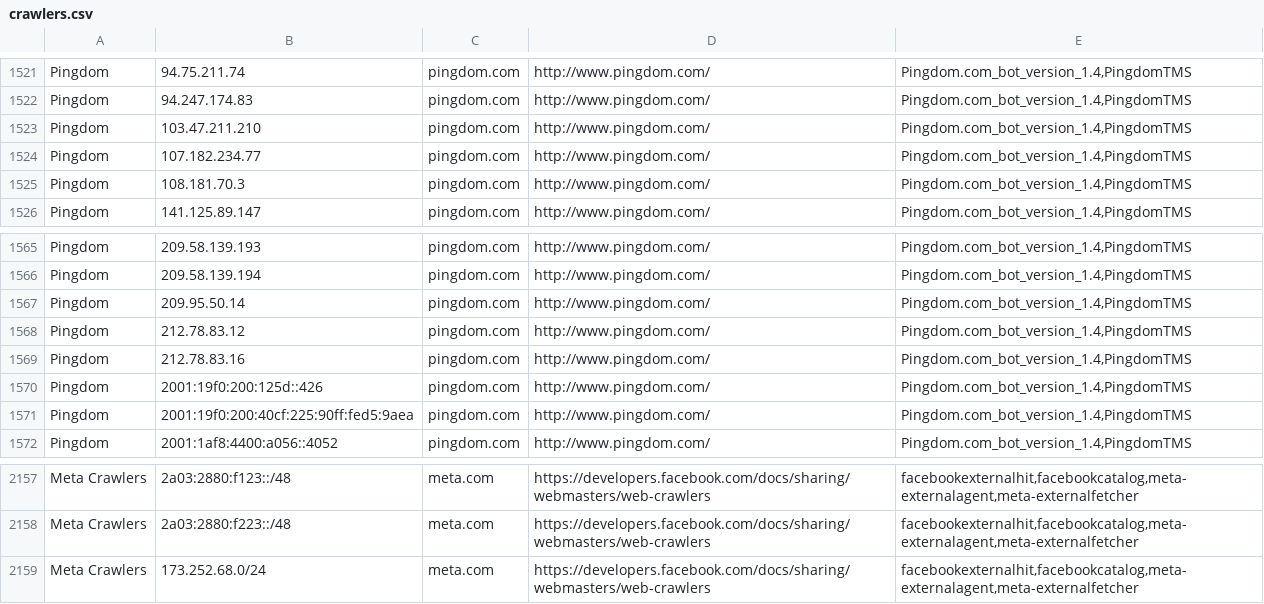
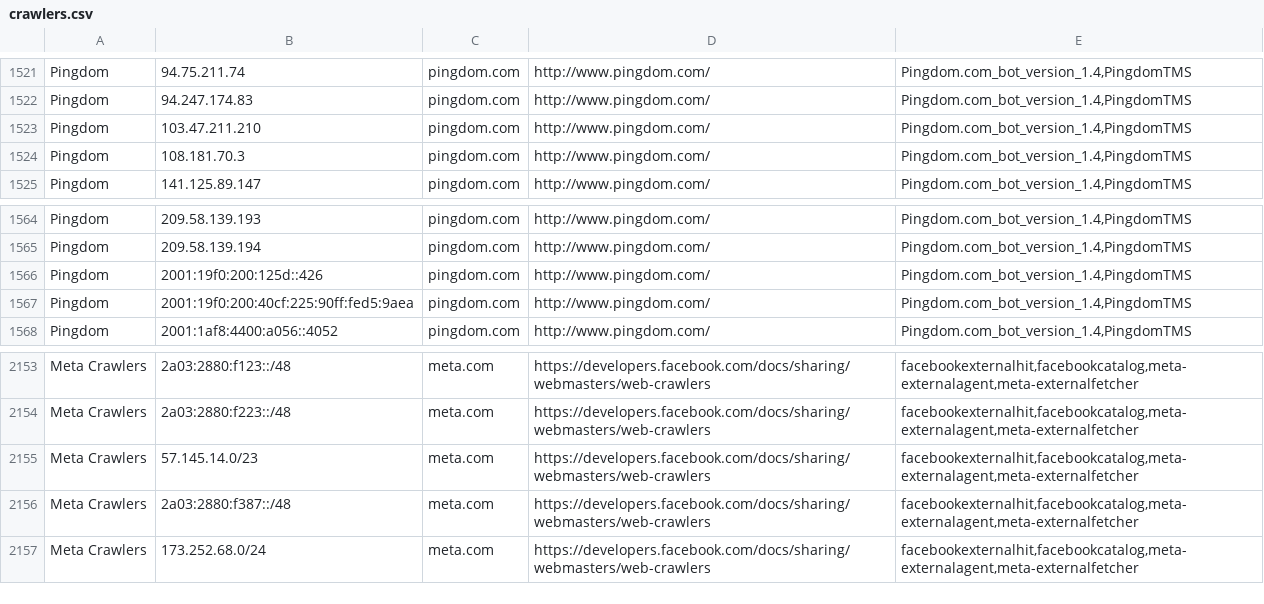
Before and after one commit to hexydec/ip-ranges, a CSV file: output/crawlers.csv, drawn as a sheet; only a part is shown, gaps mark what is left out; removed rows and columns are numbered as before the commit, all else as after; the diff names each change by its address in the sheet, - before the commit and + after, or states it on an @@ line.

```diff
--- a/output/crawlers.csv
+++ b/output/crawlers.csv
-row 1524: Pingdom | 107.182.234.77 | pingdom.com | http://www.pingdom.com/ | Pingdom.com_bot_version_1.4,PingdomTMS
-row 1567: Pingdom | 209.95.50.14 | pingdom.com | http://www.pingdom.com/ | Pingdom.com_bot_version_1.4,PingdomTMS
-row 1568: Pingdom | 212.78.83.12 | pingdom.com | http://www.pingdom.com/ | Pingdom.com_bot_version_1.4,PingdomTMS
-row 1569: Pingdom | 212.78.83.16 | pingdom.com | http://www.pingdom.com/ | Pingdom.com_bot_version_1.4,PingdomTMS
+row 2155: Meta Crawlers | 57.145.14.0/23 | meta.com | https://developers.facebook.com/docs/sharing/webmasters/web-crawlers | facebookexternalhit,facebookcatalog,meta-externalagent,meta-externalfetcher
+row 2156: Meta Crawlers | 2a03:2880:f387::/48 | meta.com | https://developers.facebook.com/docs/sharing/webmasters/web-crawlers | facebookexternalhit,facebookcatalog,meta-externalagent,meta-externalfetcher
```
Also changed, not shown: output/crawlers-ipv4.csv, output/crawlers-ipv6.csv, 16 other files.
